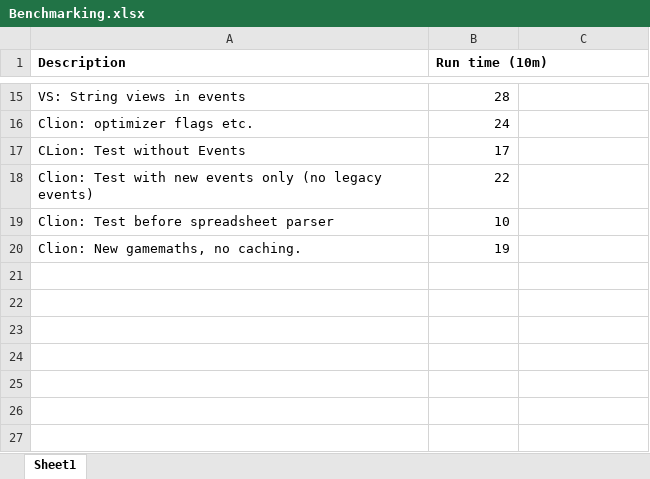
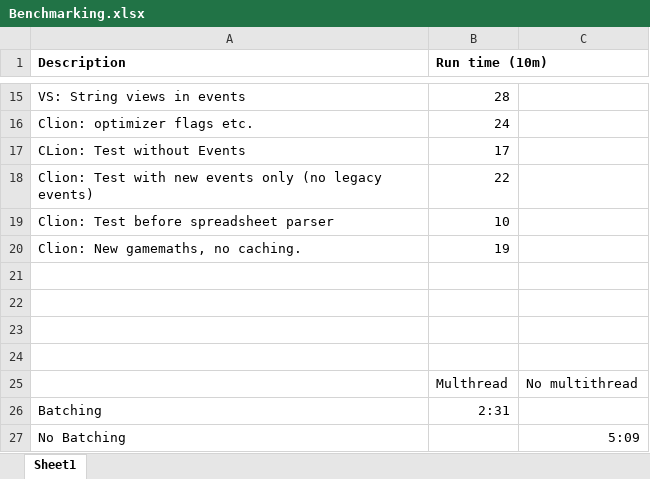
Before and after one commit to terry7cherry/my-web-of-wonders, an Excel workbook: Benchmarking.xlsx, sheet Sheet1, drawn as a sheet; only a part is shown, gaps mark what is left out; values as stored, in another font and other column widths than the file's, no borders; the diff names each change by its address in the sheet, - before the commit and + after, or states it on an @@ line.

```diff
--- a/Benchmarking.xlsx (sheet Sheet1)
+++ b/Benchmarking.xlsx (sheet Sheet1)
+row 21: (empty)
+row 22: (empty)
+row 23: (empty)
+row 24: (empty)
+row 25:  | Multhread | No multithread
+row 26: Batching | 2:31
+row 27: No Batching |  | 5:09
```
Also changed, not shown: 52 other files.
